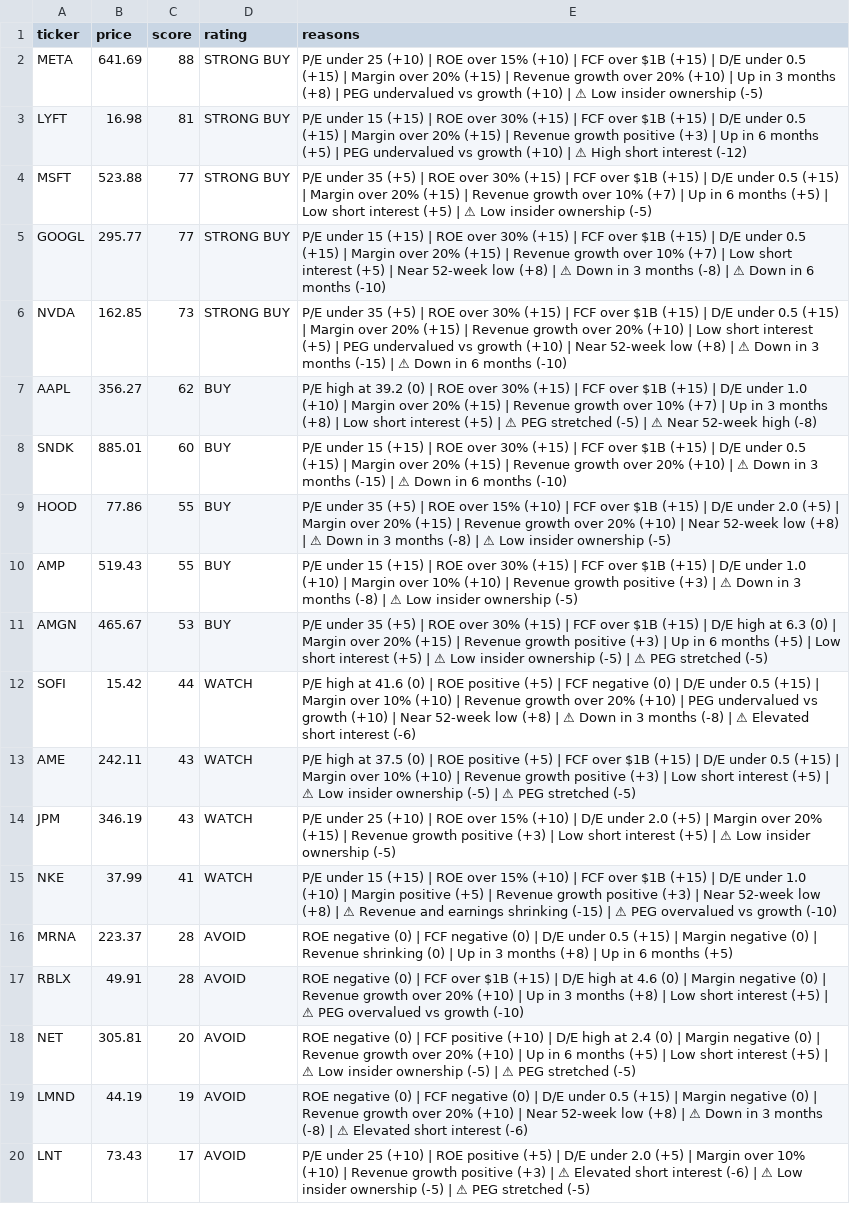
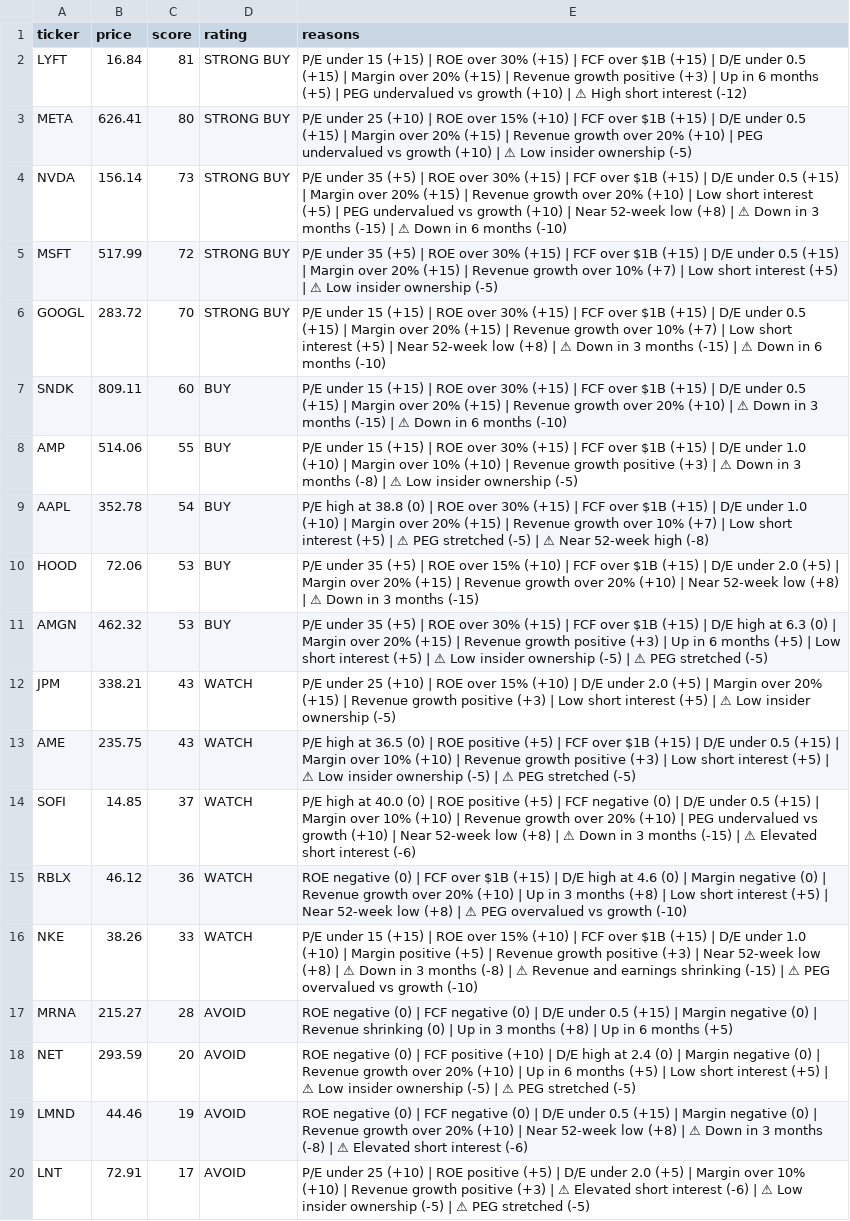
Before and after one commit to leafy-joyce-t/stock-tracker, a CSV file: data/scores.csv, drawn as a sheet; only a part is shown; removed rows and columns are numbered as before the commit, all else as after; the diff covers the shown part only; the diff names each change by its address in the sheet, - before the commit and + after, or states it on an @@ line.

```diff
--- a/data/scores.csv
+++ b/data/scores.csv
-row 2: META | 641.69 | 88 | STRONG BUY | P/E under 25 (+10) | ROE over 15% (+10) | FCF over $1B (+15) | D/E under 0.5 (+15) | Margin over 20% (+15) | Revenue growth over 20% (+10) | Up in 3 months (+8) | PEG undervalued vs growth (+10) | ⚠ Low insider ownership (-5)
-B2 (price): 16.98
+B2 (price): 16.84
+row 3: META | 626.41 | 80 | STRONG BUY | P/E under 25 (+10) | ROE over 15% (+10) | FCF over $1B (+15) | D/E under 0.5 (+15) | Margin over 20% (+15) | Revenue growth over 20% (+10) | PEG undervalued vs growth (+10) | ⚠ Low insider ownership (-5)
+row 4: NVDA | 156.14 | 73 | STRONG BUY | P/E under 35 (+5) | ROE over 30% (+15) | FCF over $1B (+15) | D/E under 0.5 (+15) | Margin over 20% (+15) | Revenue growth over 20% (+10) | Low short interest (+5) | PEG undervalued vs growth (+10) | Near 52-week low (+8) | ⚠ Down in 3 months (-15) | ⚠ Down in 6 months (-10)
-B5 (price): 523.88
+B5 (price): 517.99
-C5 (score): 77
+C5 (score): 72
-E5 (reasons): …(+7) | Up in 6 months (+5) | Low short…
+E5 (reasons): …(+7) | Low short…
-B6 (price): 295.77
+B6 (price): 283.72
-C6 (score): 77
+C6 (score): 70
-E6 (reasons): …3 months (-8) | ⚠…
+E6 (reasons): …3 months (-15) | ⚠…
-row 6: NVDA | 162.85 | 73 | STRONG BUY | P/E under 35 (+5) | ROE over 30% (+15) | FCF over $1B (+15) | D/E under 0.5 (+15) | Margin over 20% (+15) | Revenue growth over 20% (+10) | Low short interest (+5) | PEG undervalued vs growth (+10) | Near 52-week low (+8) | ⚠ Down in 3 months (-15) | ⚠ Down in 6 months (-10)
-row 7: AAPL | 356.27 | 62 | BUY | P/E high at 39.2 (0) | ROE over 30% (+15) | FCF over $1B (+15) | D/E under 1.0 (+10) | Margin over 20% (+15) | Revenue growth over 10% (+7) | Up in 3 months (+8) | Low short interest (+5) | ⚠ PEG stretched (-5) | ⚠ Near 52-week high (-8)
-B7 (price): 885.01
+B7 (price): 809.11
-row 9: HOOD | 77.86 | 55 | BUY | P/E under 35 (+5) | ROE over 15% (+10) | FCF over $1B (+15) | D/E under 2.0 (+5) | Margin over 20% (+15) | Revenue growth over 20% (+10) | Near 52-week low (+8) | ⚠ Down in 3 months (-8) | ⚠ Low insider ownership (-5)
-B8 (price): 519.43
+B8 (price): 514.06
+row 9: AAPL | 352.78 | 54 | BUY | P/E high at 38.8 (0) | ROE over 30% (+15) | FCF over $1B (+15) | D/E under 1.0 (+10) | Margin over 20% (+15) | Revenue growth over 10% (+7) | Low short interest (+5) | ⚠ PEG stretched (-5) | ⚠ Near 52-week high (-8)
+row 10: HOOD | 72.06 | 53 | BUY | P/E under 35 (+5) | ROE over 15% (+10) | FCF over $1B (+15) | D/E under 2.0 (+5) | Margin over 20% (+15) | Revenue growth over 20% (+10) | Near 52-week low (+8) | ⚠ Down in 3 months (-15)
-B11 (price): 465.67
+B11 (price): 462.32
-row 12: SOFI | 15.42 | 44 | WATCH | P/E high at 41.6 (0) | ROE positive (+5) | FCF negative (0) | D/E under 0.5 (+15) | Margin over 10% (+10) | Revenue growth over 20% (+10) | PEG undervalued vs growth (+10) | Near 52-week low (+8) | ⚠ Down in 3 months (-8) | ⚠ Elevated short interest (-6)
-row 13: AME | 242.11 | 43 | WATCH | P/E high at 37.5 (0) | ROE positive (+5) | FCF over $1B (+15) | D/E under 0.5 (+15) | Margin over 10% (+10) | Revenue growth positive (+3) | Low short interest (+5) | ⚠ Low insider ownership (-5) | ⚠ PEG stretched (-5)
-B12 (price): 346.19
+B12 (price): 338.21
+row 13: AME | 235.75 | 43 | WATCH | P/E high at 36.5 (0) | ROE positive (+5) | FCF over $1B (+15) | D/E under 0.5 (+15) | Margin over 10% (+10) | Revenue growth positive (+3) | Low short interest (+5) | ⚠ Low insider ownership (-5) | ⚠ PEG stretched (-5)
+row 14: SOFI | 14.85 | 37 | WATCH | P/E high at 40.0 (0) | ROE positive (+5) | FCF negative (0) | D/E under 0.5 (+15) | Margin over 10% (+10) | Revenue growth over 20% (+10) | PEG undervalued vs growth (+10) | Near 52-week low (+8) | ⚠ Down in 3 months (-15) | ⚠ Elevated short interest (-6)
+row 15: RBLX | 46.12 | 36 | WATCH | ROE negative (0) | FCF over $1B (+15) | D/E high at 4.6 (0) | Margin negative (0) | Revenue growth over 20% (+10) | Up in 3 months (+8) | Low short interest (+5) | Near 52-week low (+8) | ⚠ PEG overvalued vs growth (-10)
-B16 (price): 37.99
+B16 (price): 38.26
-C16 (score): 41
+C16 (score): 33
-E16 (reasons): …| ⚠ Revenue and…
+E16 (reasons): …| ⚠ Down in 3 months (-8) | ⚠ Revenue and…
-B17 (price): 223.37
+B17 (price): 215.27
-row 17: RBLX | 49.91 | 28 | AVOID | ROE negative (0) | FCF over $1B (+15) | D/E high at 4.6 (0) | Margin negative (0) | Revenue growth over 20% (+10) | Up in 3 months (+8) | Low short interest (+5) | ⚠ PEG overvalued vs growth (-10)
-B18 (price): 305.81
+B18 (price): 293.59
-B19 (price): 44.19
+B19 (price): 44.46
-B20 (price): 73.43
+B20 (price): 72.91
```
Also changed, not shown: 1 added row, 1 removed row and 3 edited cells elsewhere in this file, data/calculated_ratios.csv, data/comparison.csv, 23 other files.
